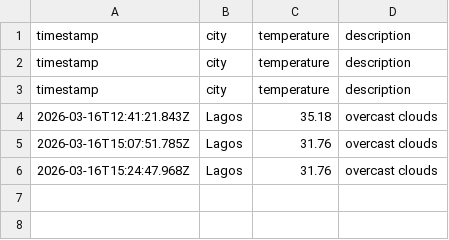
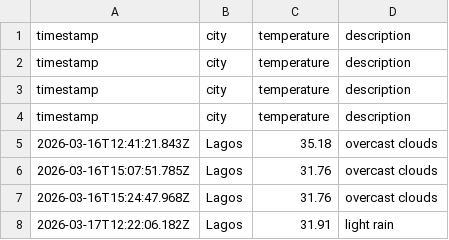
Before and after one commit to chambamchi/weatherApp, a CSV file: data/weather_log.csv, drawn as a sheet.

```diff
--- a/data/weather_log.csv
+++ b/data/weather_log.csv
@@ -3,2 +3,3 @@ timestamp,city,temperature,description
 timestamp,city,temperature,description
+timestamp,city,temperature,description
 2026-03-16T12:41:21.843Z, Lagos, 35.18, overcast clouds
@@ -6 +7,2 @@ timestamp,city,temperature,description
 2026-03-16T15:24:47.968Z, Lagos, 31.76, overcast clouds
+2026-03-17T12:22:06.182Z, Lagos, 31.91, light rain
```
Also changed, not shown: 1 other file.
